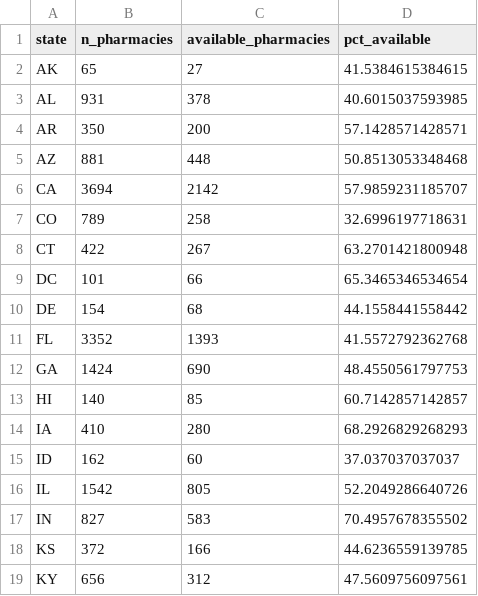
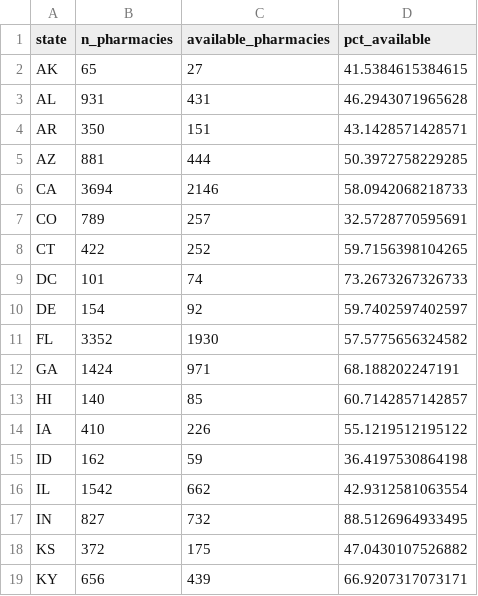
Before and after one commit to bhrenton/cdc-vaccination-data, a CSV file: vaccine_spotter_states.csv, drawn as a sheet; only a part is shown; the diff covers the shown part only.

Commit message:
Latest data: Sat Jul 24 00:50:52 UTC 2021

```diff
--- a/vaccine_spotter_states.csv
+++ b/vaccine_spotter_states.csv
@@ -2,18 +2,18 @@
 "AK",65,27,41.5384615384615
-"AL",931,378,40.6015037593985
-"AR",350,200,57.1428571428571
-"AZ",881,448,50.8513053348468
-"CA",3694,2142,57.9859231185707
-"CO",789,258,32.6996197718631
-"CT",422,267,63.2701421800948
-"DC",101,66,65.3465346534654
-"DE",154,68,44.1558441558442
-"FL",3352,1393,41.5572792362768
-"GA",1424,690,48.4550561797753
+"AL",931,431,46.2943071965628
+"AR",350,151,43.1428571428571
+"AZ",881,444,50.3972758229285
+"CA",3694,2146,58.0942068218733
+"CO",789,257,32.5728770595691
+"CT",422,252,59.7156398104265
+"DC",101,74,73.2673267326733
+"DE",154,92,59.7402597402597
+"FL",3352,1930,57.5775656324582
+"GA",1424,971,68.188202247191
 "HI",140,85,60.7142857142857
-"IA",410,280,68.2926829268293
-"ID",162,60,37.037037037037
-"IL",1542,805,52.2049286640726
-"IN",827,583,70.4957678355502
-"KS",372,166,44.6236559139785
-"KY",656,312,47.5609756097561
+"IA",410,226,55.1219512195122
+"ID",162,59,36.4197530864198
+"IL",1542,662,42.9312581063554
+"IN",827,732,88.5126964933495
+"KS",372,175,47.0430107526882
+"KY",656,439,66.9207317073171
```
Also changed, not shown: 58 edited cells elsewhere in this file, 1 other file.
